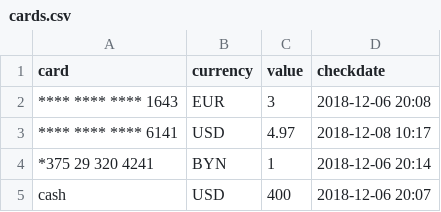
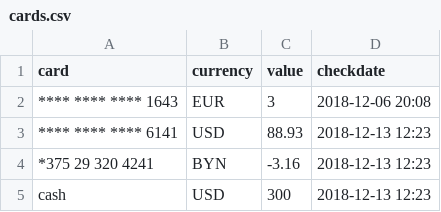
Before and after one commit to abitrolly/opencompany, a CSV file: cards/cards.csv, drawn as a sheet.

Commit message:
Update cards.csv

```diff
--- a/cards/cards.csv
+++ b/cards/cards.csv
@@ -2,4 +2,4 @@ card, currency, value, checkdate
 **** **** **** 1643, EUR, 3, 2018-12-06 20:08
-**** **** **** 6141, USD, 4.97, 2018-12-08 10:17
-*375   29  320 4241, BYN, 1, 2018-12-06 20:14
-cash, USD, 400, 2018-12-06 20:07
+**** **** **** 6141, USD, 88.93, 2018-12-13 12:23
+*375   29  320 4241, BYN, -3.16, 2018-12-13 12:23
+cash, USD, 300, 2018-12-13 12:23
```
